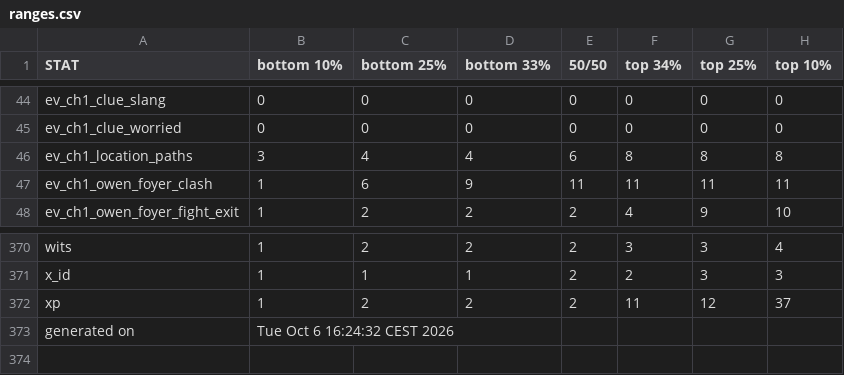
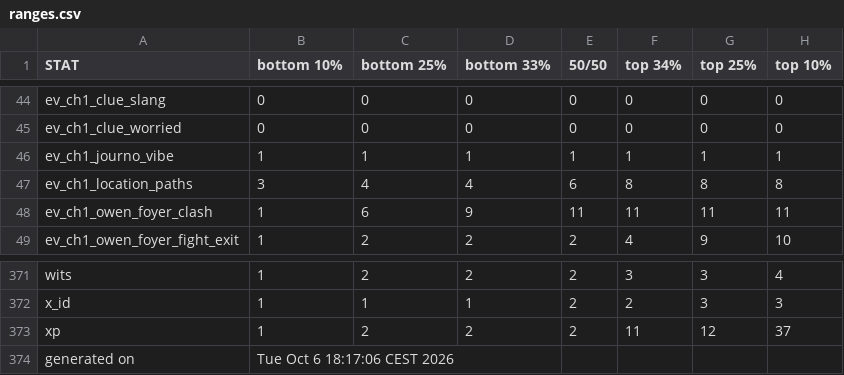
Before and after one commit to benjaminrosenbaum/benjaminrosenbaum.github.io, a CSV file: stats/deeper-state/ranges.csv, drawn as a sheet; only a part is shown, gaps mark what is left out.

Commit message:
new deeper-state stats

```diff
--- a/stats/deeper-state/ranges.csv
+++ b/stats/deeper-state/ranges.csv
@@ -45,2 +45,3 @@ ev_ch1_clue_slang,0,0,0,0,0,0,0
 ev_ch1_clue_worried,0,0,0,0,0,0,0
+ev_ch1_journo_vibe,1,1,1,1,1,1,1
 ev_ch1_location_paths,3,4,4,6,8,8,8
@@ -372,2 +373,2 @@ x_id,1,1,1,2,2,3,3
 xp,1,2,2,2,11,12,37
-generated on,Tue Oct  6 16:24:32 CEST 2026
+generated on,Tue Oct  6 18:17:06 CEST 2026
```
Also changed, not shown: stats/deeper-state/ranges-combos.csv, 4 other files.
